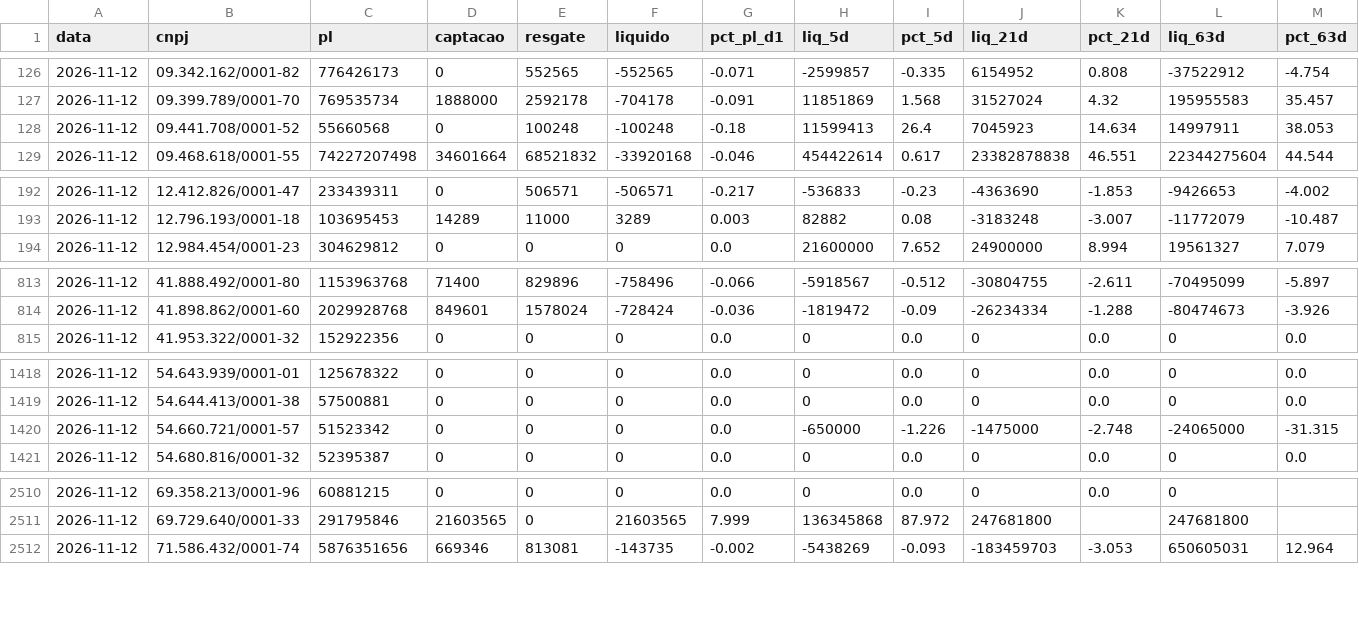
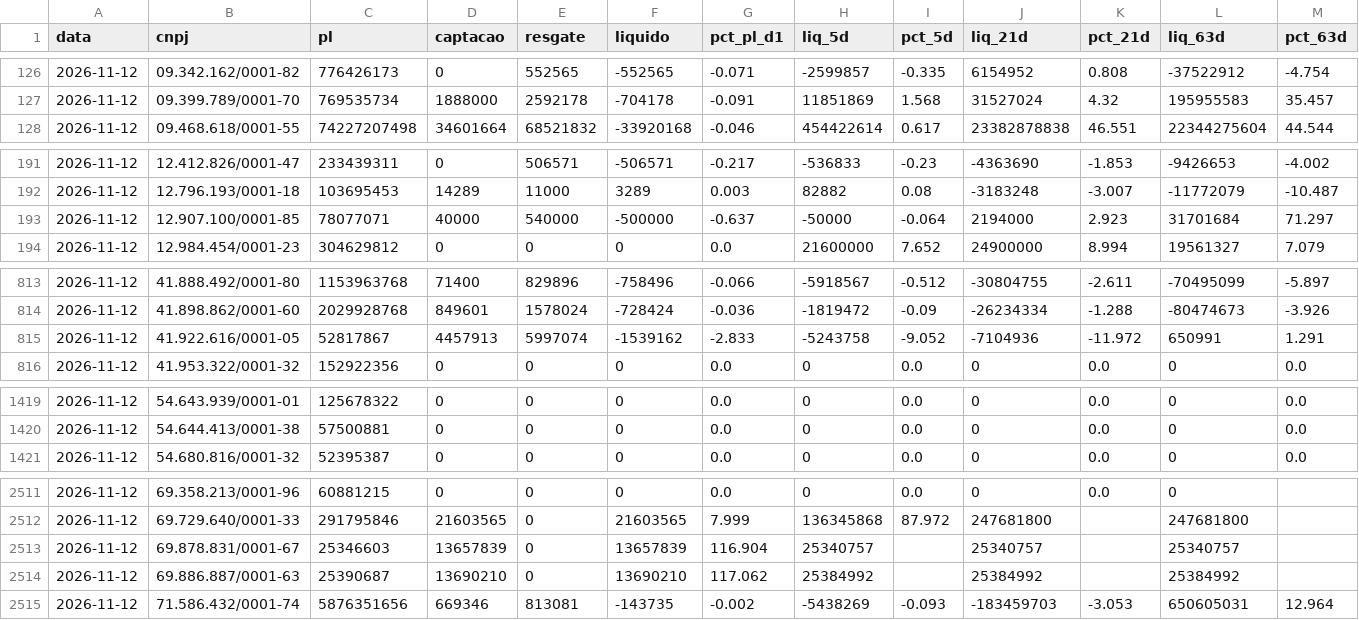
Before and after one commit to rodoso-mcamargo/originacao, a CSV file: dados/fluxo_fundos/2026-11-12.csv, drawn as a sheet; only a part is shown, gaps mark what is left out; removed rows and columns are numbered as before the commit, all else as after; rows hold the shown columns only; the diff covers the shown part only; the diff names each change by its address in the sheet, - before the commit and + after, or states it on an @@ line.

```diff
--- a/dados/fluxo_fundos/2026-11-12.csv
+++ b/dados/fluxo_fundos/2026-11-12.csv
-row 128: 2026-11-12 | 09.441.708/0001-52 | 55660568 | 0 | 100248 | -100248 | -0.18 | 11599413 | 26.4 | 7045923 | 14.634 | 14997911 | 38.053
+row 193: 2026-11-12 | 12.907.100/0001-85 | 78077071 | 40000 | 540000 | -500000 | -0.637 | -50000 | -0.064 | 2194000 | 2.923 | 31701684 | 71.297
+row 815: 2026-11-12 | 41.922.616/0001-05 | 52817867 | 4457913 | 5997074 | -1539162 | -2.833 | -5243758 | -9.052 | -7104936 | -11.972 | 650991 | 1.291
-row 1420: 2026-11-12 | 54.660.721/0001-57 | 51523342 | 0 | 0 | 0 | 0.0 | -650000 | -1.226 | -1475000 | -2.748 | -24065000 | -31.315
+row 2513: 2026-11-12 | 69.878.831/0001-67 | 25346603 | 13657839 | 0 | 13657839 | 116.904 | 25340757 |  | 25340757 |  | 25340757
+row 2514: 2026-11-12 | 69.886.887/0001-63 | 25390687 | 13690210 | 0 | 13690210 | 117.062 | 25384992 |  | 25384992 |  | 25384992
```
Also changed, not shown: 2 added rows, 1 removed row and 5 edited cells elsewhere in this file, dados/fluxo_fundos/2026-11-10.csv, dados/fluxo_fundos/2026-11-13.csv, 37 other files.
